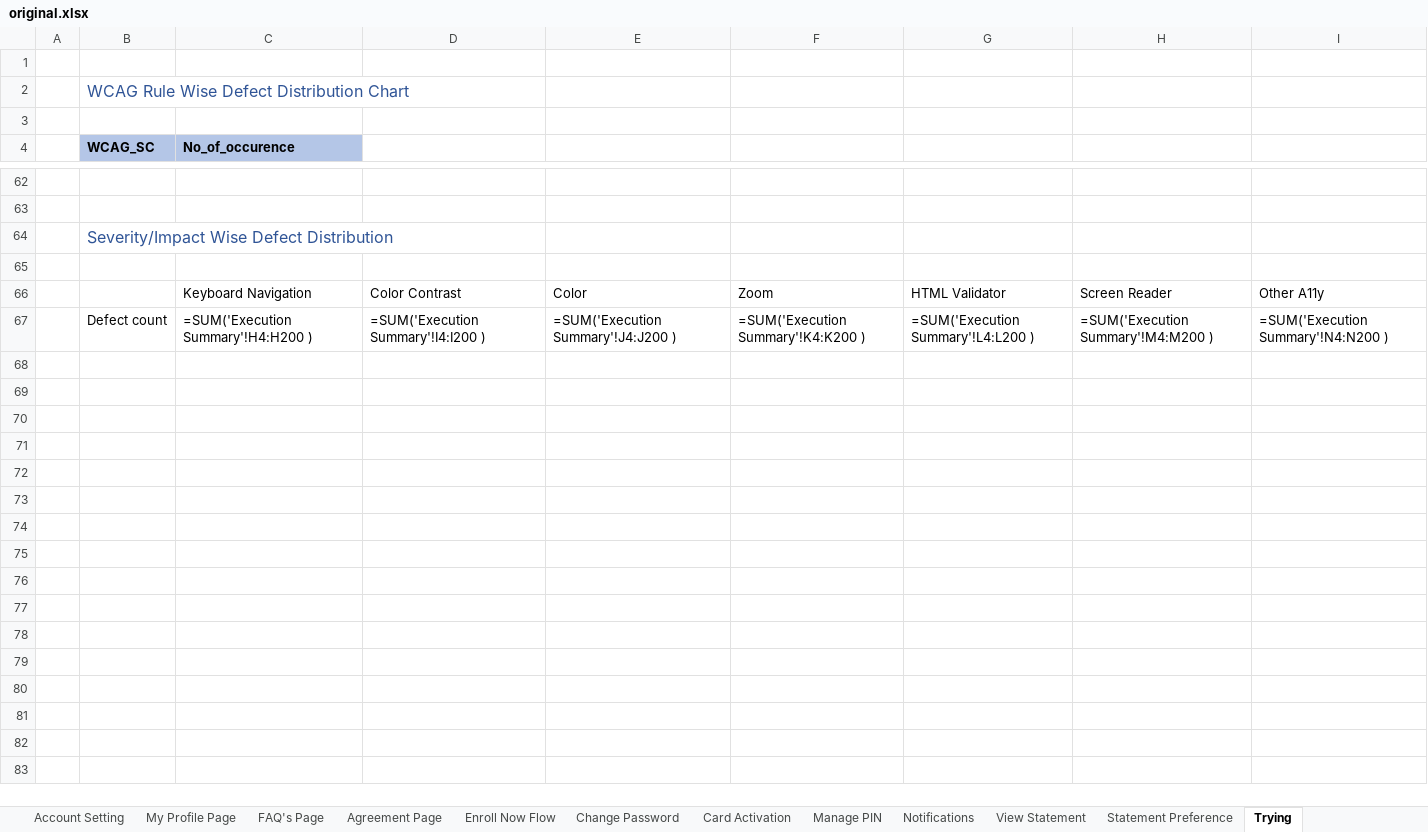
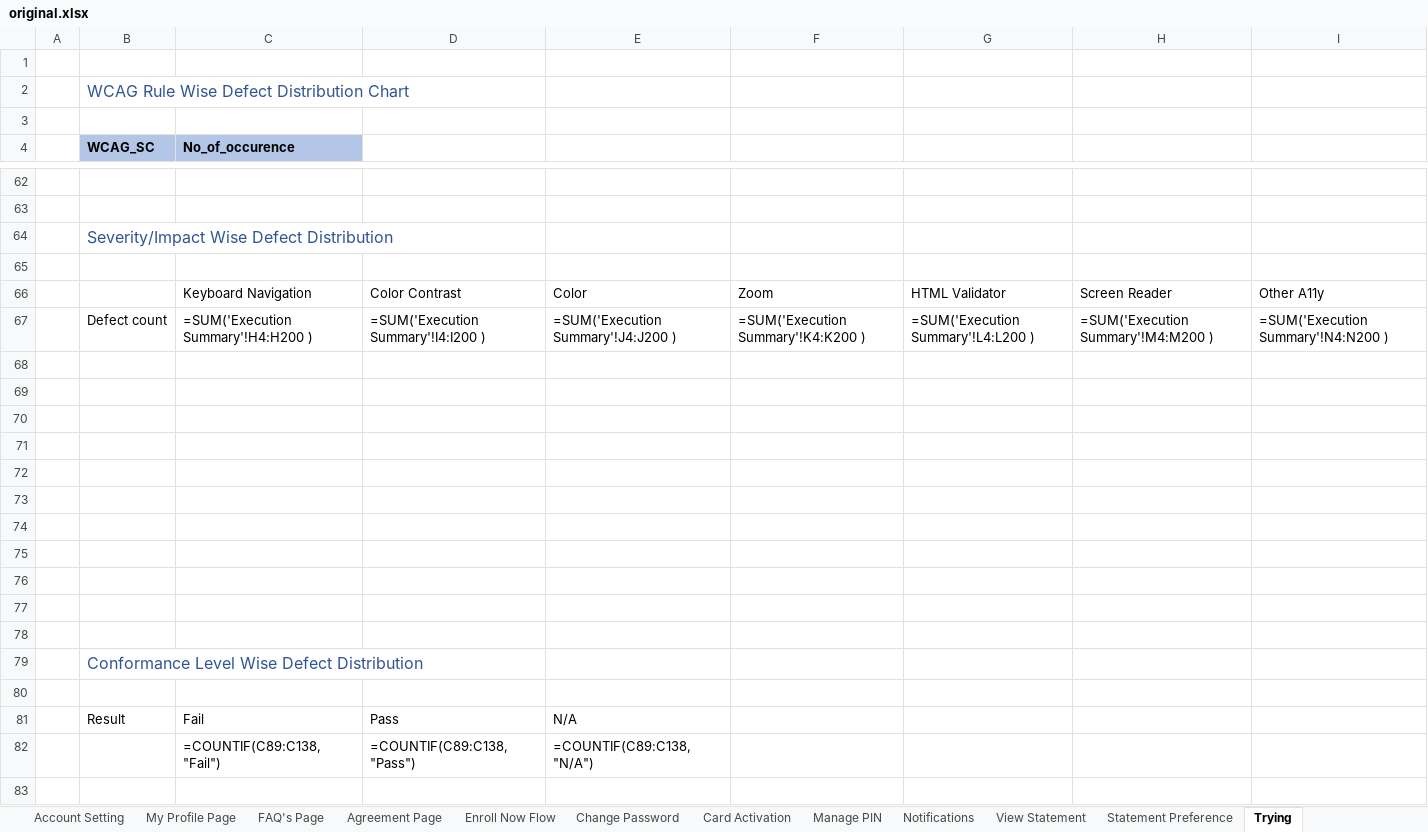
Before and after one commit to WOLFIEEEE/ReportAutomationExcel, an Excel workbook: original.xlsx, sheet Trying, drawn as a sheet; only a part is shown, gaps mark what is left out; values as stored, in another font and other column widths than the file's, no borders; formulas without a stored value are shown as written; charts and pictures and table styles not drawn; the diff covers the shown part only; the diff names each change by its address in the sheet, - before the commit and + after, or states it on an @@ line.

Commit message:
All charts and Tables Done

```diff
--- a/original.xlsx (sheet Trying)
+++ b/original.xlsx (sheet Trying)
+row 68: (empty)
+row 69: (empty)
+row 70: (empty)
+row 71: (empty)
+row 72: (empty)
+row 73: (empty)
+row 74: (empty)
+row 75: (empty)
+row 76: (empty)
+row 77: (empty)
+row 78: (empty)
+row 79:  | Conformance Level Wise Defect Distribution
+row 80: (empty)
+row 81:  | Result | Fail | Pass | N/A
+row 82:  |  | =COUNTIF(C89:C138, "Fail") | =COUNTIF(C89:C138, "Pass") | =COUNTIF(C89:C138, "N/A")
+row 83: (empty)
```
Also changed, not shown: 55 added rows elsewhere in this sheet, charts or pictures, 8 other files.
